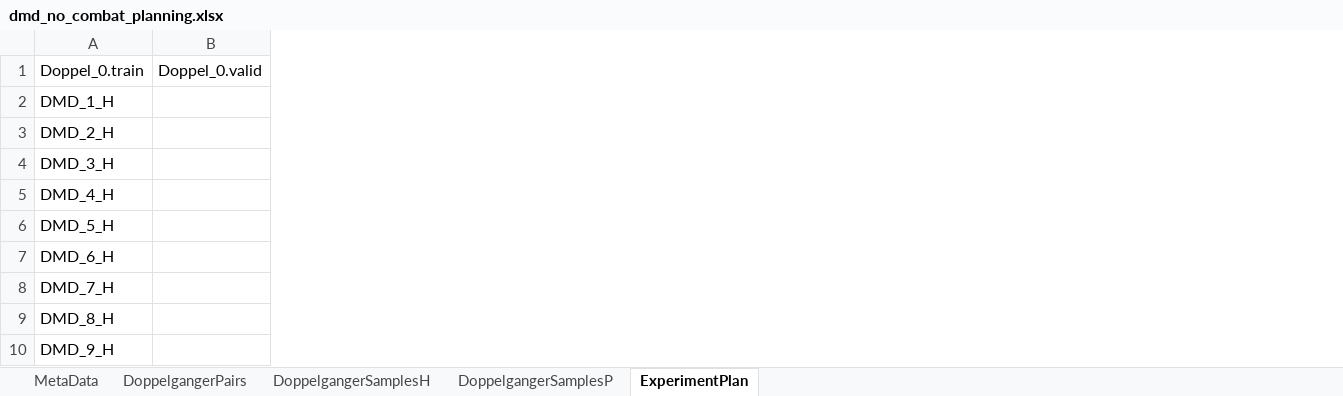
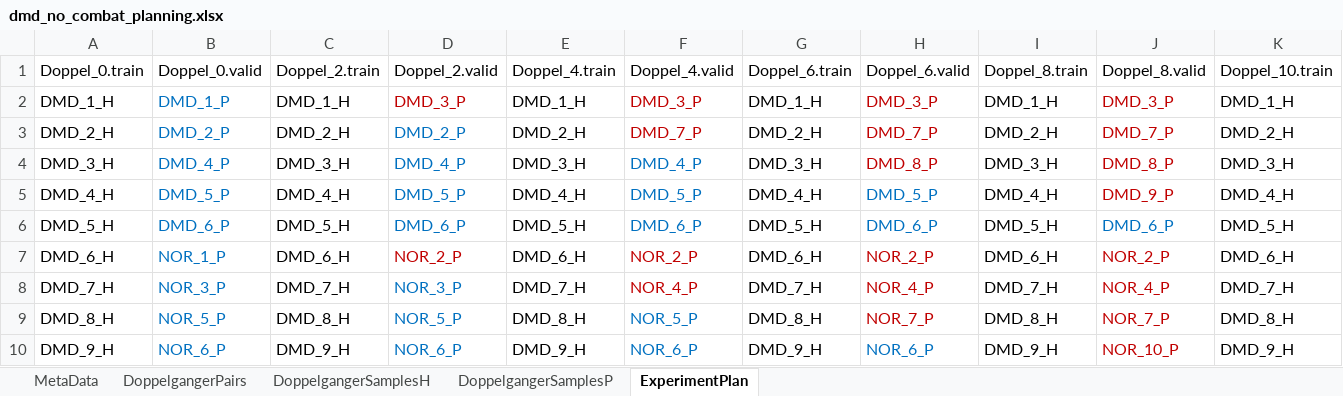
Before and after one commit to lr98769/doppelgangerSpotting, an Excel workbook: output/dmd_no_combat_planning.xlsx, sheet ExperimentPlan, drawn as a sheet; only a part is shown; values as stored, in another font and other column widths than the file's, no borders; removed rows and columns are numbered as before the commit, all else as after; the diff covers the shown part only; the diff names each change by its address in the sheet, - before the commit and + after, or states it on an @@ line.

Commit message:
Finished no combat rmd

```diff
--- a/output/dmd_no_combat_planning.xlsx (sheet ExperimentPlan)
+++ b/output/dmd_no_combat_planning.xlsx (sheet ExperimentPlan)
-column B, row 1: Doppel_0.valid
+column B, rows 1-10: Doppel_0.valid | DMD_1_P | DMD_2_P | DMD_4_P | DMD_5_P | DMD_6_P | NOR_1_P | NOR_3_P | NOR_5_P | NOR_6_P
+column C, rows 1-10: Doppel_2.train | DMD_1_H | DMD_2_H | DMD_3_H | DMD_4_H | DMD_5_H | DMD_6_H | DMD_7_H | DMD_8_H | DMD_9_H
+column D, rows 1-10: Doppel_2.valid | DMD_3_P | DMD_2_P | DMD_4_P | DMD_5_P | DMD_6_P | NOR_2_P | NOR_3_P | NOR_5_P | NOR_6_P
+column E, rows 1-10: Doppel_4.train | DMD_1_H | DMD_2_H | DMD_3_H | DMD_4_H | DMD_5_H | DMD_6_H | DMD_7_H | DMD_8_H | DMD_9_H
+column F, rows 1-10: Doppel_4.valid | DMD_3_P | DMD_7_P | DMD_4_P | DMD_5_P | DMD_6_P | NOR_2_P | NOR_4_P | NOR_5_P | NOR_6_P
+column G, rows 1-10: Doppel_6.train | DMD_1_H | DMD_2_H | DMD_3_H | DMD_4_H | DMD_5_H | DMD_6_H | DMD_7_H | DMD_8_H | DMD_9_H
+column H, rows 1-10: Doppel_6.valid | DMD_3_P | DMD_7_P | DMD_8_P | DMD_5_P | DMD_6_P | NOR_2_P | NOR_4_P | NOR_7_P | NOR_6_P
+column I, rows 1-10: Doppel_8.train | DMD_1_H | DMD_2_H | DMD_3_H | DMD_4_H | DMD_5_H | DMD_6_H | DMD_7_H | DMD_8_H | DMD_9_H
+column J, rows 1-10: Doppel_8.valid | DMD_3_P | DMD_7_P | DMD_8_P | DMD_9_P | DMD_6_P | NOR_2_P | NOR_4_P | NOR_7_P | NOR_10_P
+column K, rows 1-10: Doppel_10.train | DMD_1_H | DMD_2_H | DMD_3_H | DMD_4_H | DMD_5_H | DMD_6_H | DMD_7_H | DMD_8_H | DMD_9_H
```
Also changed, not shown: 3 added columns elsewhere in this sheet, sheet DoppelgangerSamplesP, 4 other files.
